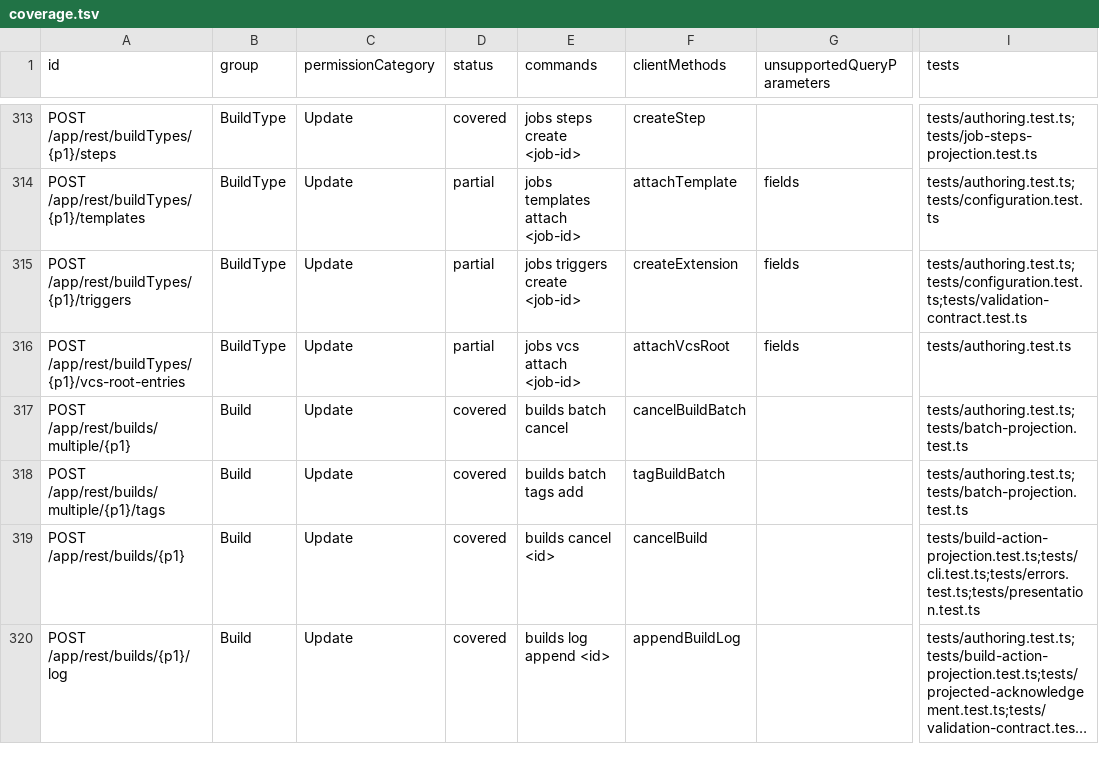
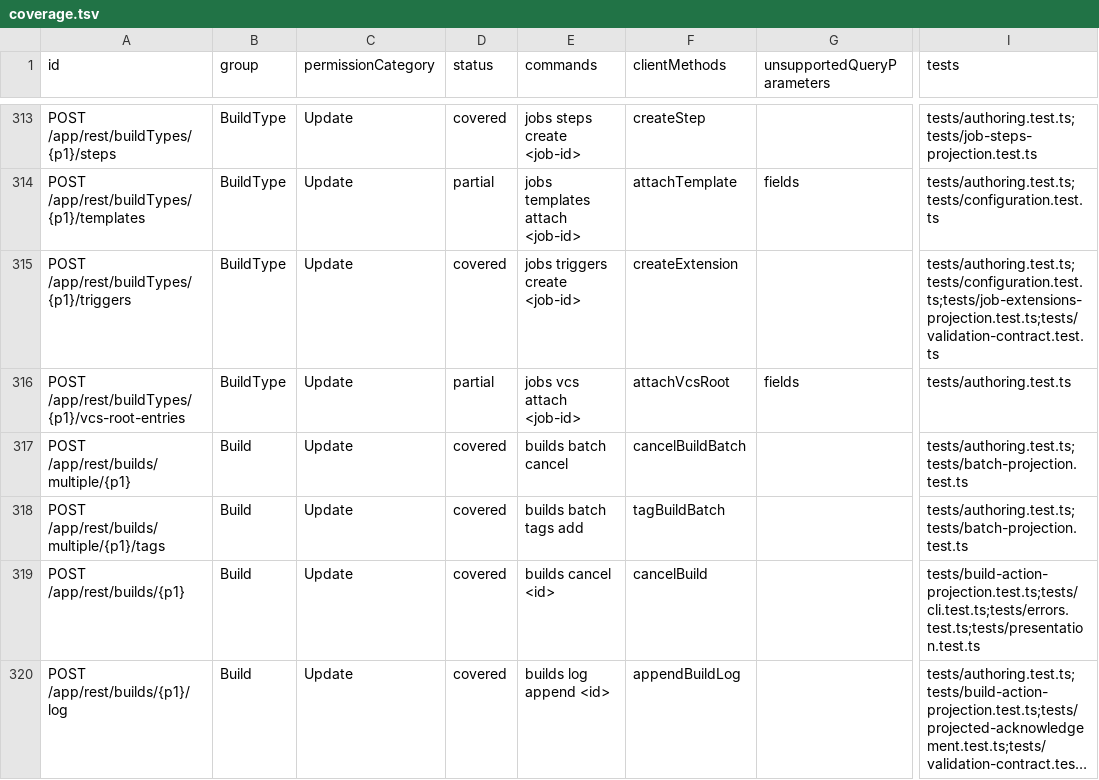
Before and after one commit to iXab3r/teamcity-cli, a TSV file: docs/rest-api-coverage/current/coverage.tsv, drawn as a sheet; only a part is shown, gaps mark what is left out; long unchanged cells end in …; the diff covers the shown part only; the diff names each change by its address in the sheet, - before the commit and + after, or states it on an @@ line.

Commit message:
docs: regenerate US-019 coverage and document extension projections
Refs #228

```diff
--- a/docs/rest-api-coverage/current/coverage.tsv
+++ b/docs/rest-api-coverage/current/coverage.tsv
-D315 (status): partial
+D315 (status): covered
-G315 (unsupportedQueryParameters): fields
+G315 (unsupportedQueryParameters): (empty)
-I315 (tests): tests/authoring.test.ts;tests/configuration.test.ts;tests/validation-contract.test.ts
+I315 (tests): tests/authoring.test.ts;tests/configuration.test.ts;tests/job-extensions-projection.test.ts;tests/validation-contract.test.ts
```
Also changed, not shown: 33 edited cells elsewhere in this file, 4 other files.
